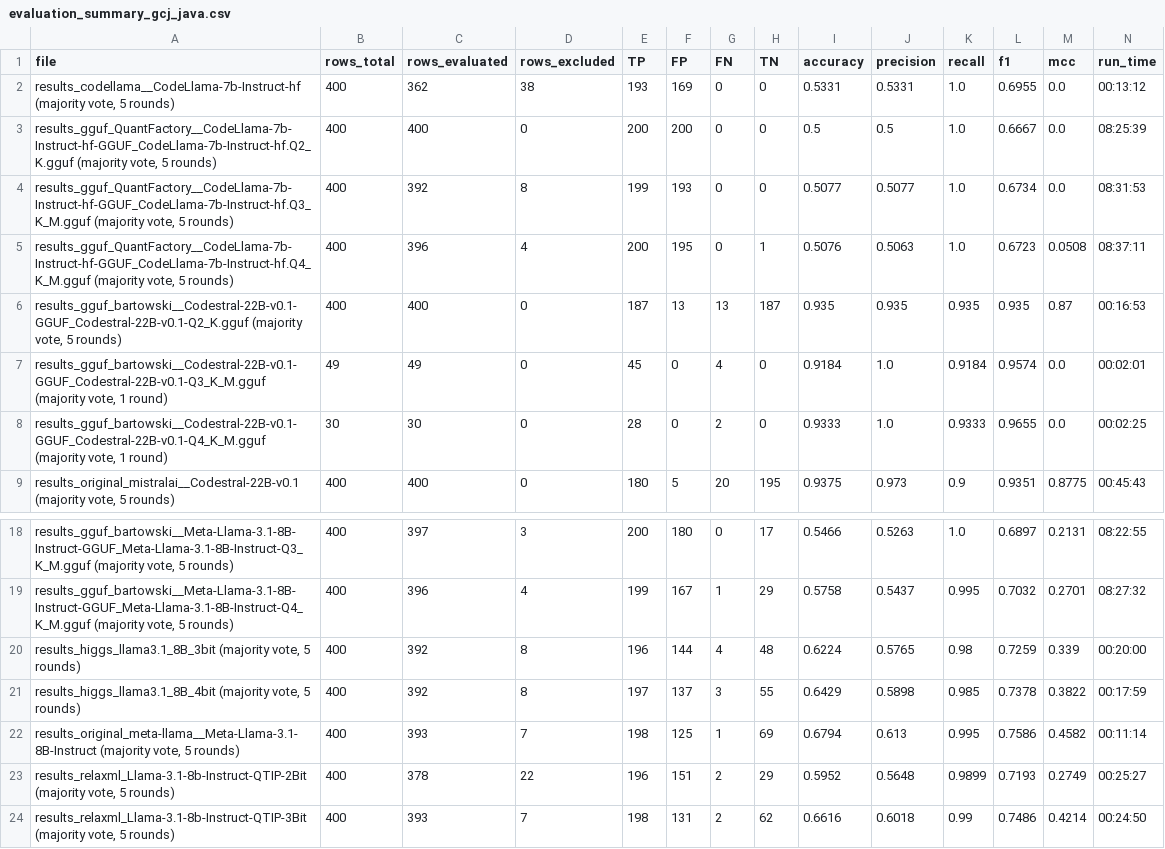
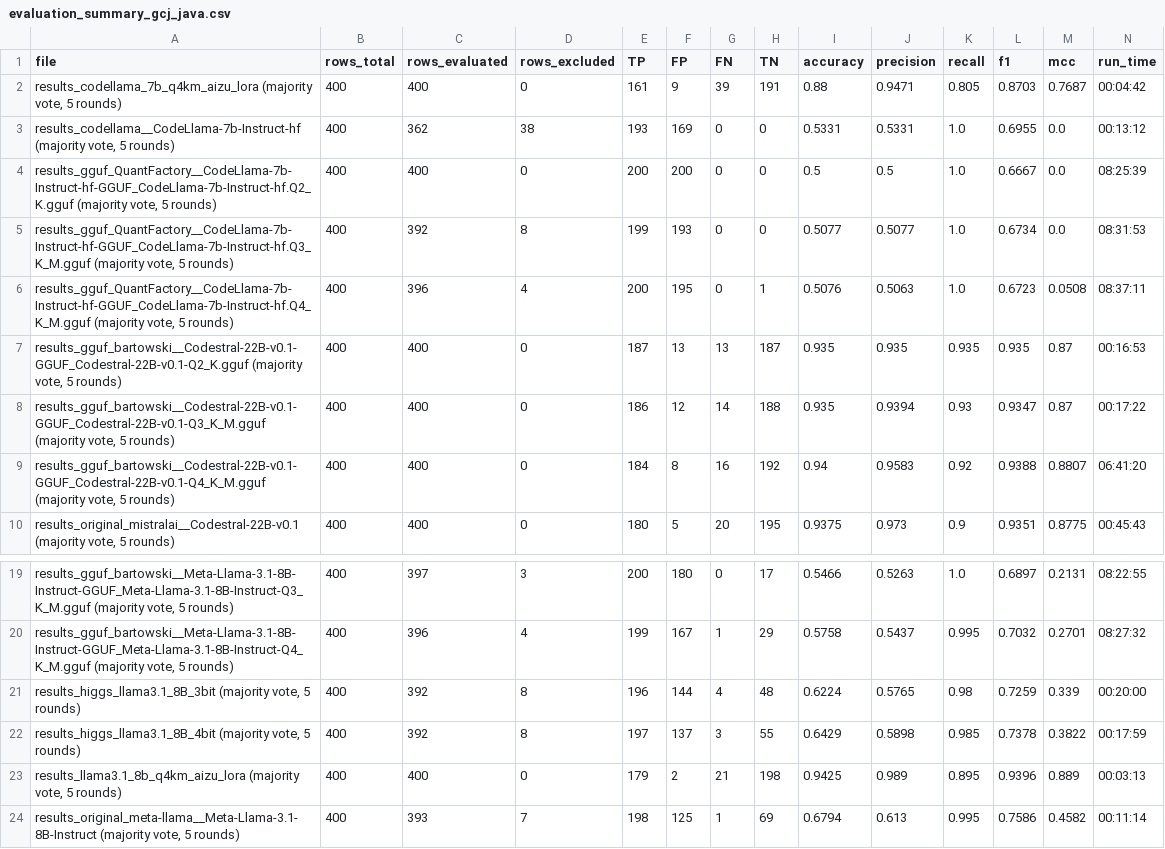
Before and after one commit to cragkhit/quantization-clone-study, a CSV file: results_gcj_java/evaluation_summary_gcj_java.csv, drawn as a sheet; only a part is shown, gaps mark what is left out; the shorter side is filled out with more unchanged rows.

```diff
--- a/results_gcj_java/evaluation_summary_gcj_java.csv
+++ b/results_gcj_java/evaluation_summary_gcj_java.csv
@@ -1,2 +1,3 @@
 file,rows_total,rows_evaluated,rows_excluded,TP,FP,FN,TN,accuracy,precision,recall,f1,mcc,run_time
+"results_codellama_7b_q4km_aizu_lora (majority vote, 5 rounds)",400,400,0,161,9,39,191,0.88,0.9471,0.805,0.8703,0.7687,00:04:42
 "results_codellama__CodeLlama-7b-Instruct-hf (majority vote, 5 rounds)",400,362,38,193,169,0,0,0.5331,0.5331,1.0,0.6955,0.0,00:13:12
@@ -6,4 +7,4 @@ file,rows_total,rows_evaluated,rows_excluded,TP,FP,FN,TN,accuracy,precision,reca
 "results_gguf_bartowski__Codestral-22B-v0.1-GGUF_Codestral-22B-v0.1-Q2_K.gguf (majority vote, 5 rounds)",400,400,0,187,13,13,187,0.935,0.935,0.935,0.935,0.87,00:16:53
-"results_gguf_bartowski__Codestral-22B-v0.1-GGUF_Codestral-22B-v0.1-Q3_K_M.gguf (majority vote, 1 round)",49,49,0,45,0,4,0,0.9184,1.0,0.9184,0.9574,0.0,00:02:01
-"results_gguf_bartowski__Codestral-22B-v0.1-GGUF_Codestral-22B-v0.1-Q4_K_M.gguf (majority vote, 1 round)",30,30,0,28,0,2,0,0.9333,1.0,0.9333,0.9655,0.0,00:02:25
+"results_gguf_bartowski__Codestral-22B-v0.1-GGUF_Codestral-22B-v0.1-Q3_K_M.gguf (majority vote, 5 rounds)",400,400,0,186,12,14,188,0.935,0.9394,0.93,0.9347,0.87,00:17:22
+"results_gguf_bartowski__Codestral-22B-v0.1-GGUF_Codestral-22B-v0.1-Q4_K_M.gguf (majority vote, 5 rounds)",400,400,0,184,8,16,192,0.94,0.9583,0.92,0.9388,0.8807,06:41:20
 "results_original_mistralai__Codestral-22B-v0.1 (majority vote, 5 rounds)",400,400,0,180,5,20,195,0.9375,0.973,0.9,0.9351,0.8775,00:45:43
@@ -21,2 +22,3 @@ file,rows_total,rows_evaluated,rows_excluded,TP,FP,FN,TN,accuracy,precision,reca
 "results_higgs_llama3.1_8B_4bit (majority vote, 5 rounds)",400,392,8,197,137,3,55,0.6429,0.5898,0.985,0.7378,0.3822,00:17:59
+"results_llama3.1_8b_q4km_aizu_lora (majority vote, 5 rounds)",400,400,0,179,2,21,198,0.9425,0.989,0.895,0.9396,0.889,00:03:13
 "results_original_meta-llama__Meta-Llama-3.1-8B-Instruct (majority vote, 5 rounds)",400,393,7,198,125,1,69,0.6794,0.613,0.995,0.7586,0.4582,00:11:14
```
Also changed, not shown: results_gcj_crosslang/evaluation_summary_gcj_crosslang.csv, 5 other files.
